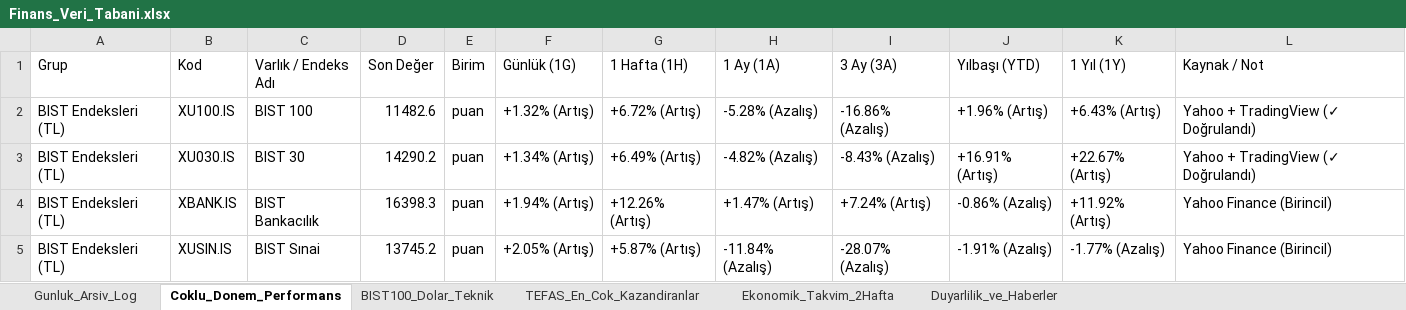
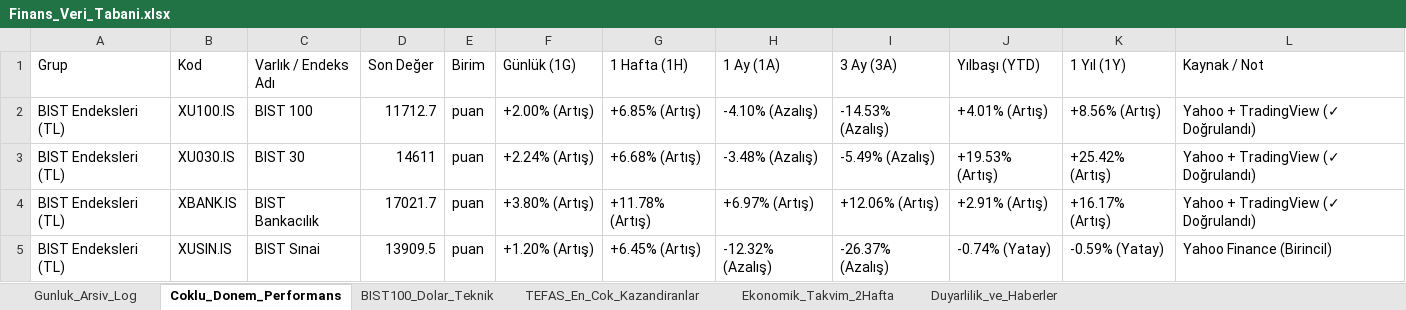
Before and after one commit to dorukcirit/DCfinans, an Excel workbook: docs/Finans_Veri_Tabani.xlsx, sheet Coklu_Donem_Performans, drawn as a sheet; only a part is shown; values as stored, in another font and other column widths than the file's, no cell formats; the diff covers the shown part only; the diff names each change by its address in the sheet, - before the commit and + after, or states it on an @@ line.

```diff
--- a/docs/Finans_Veri_Tabani.xlsx (sheet Coklu_Donem_Performans)
+++ b/docs/Finans_Veri_Tabani.xlsx (sheet Coklu_Donem_Performans)
-D2 (Son Değer): 11482.6
+D2 (Son Değer): 11712.7
-F2 (Günlük (1G)): +1.32% (Artış)
+F2 (Günlük (1G)): +2.00% (Artış)
-G2 (1 Hafta (1H)): +6.72% (Artış)
+G2 (1 Hafta (1H)): +6.85% (Artış)
-H2 (1 Ay (1A)): -5.28% (Azalış)
+H2 (1 Ay (1A)): -4.10% (Azalış)
-I2 (3 Ay (3A)): -16.86% (Azalış)
+I2 (3 Ay (3A)): -14.53% (Azalış)
-J2 (Yılbaşı (YTD)): +1.96% (Artış)
+J2 (Yılbaşı (YTD)): +4.01% (Artış)
-K2 (1 Yıl (1Y)): +6.43% (Artış)
+K2 (1 Yıl (1Y)): +8.56% (Artış)
-D3 (Son Değer): 14290.2
+D3 (Son Değer): 14611
-F3 (Günlük (1G)): +1.34% (Artış)
+F3 (Günlük (1G)): +2.24% (Artış)
-G3 (1 Hafta (1H)): +6.49% (Artış)
+G3 (1 Hafta (1H)): +6.68% (Artış)
-H3 (1 Ay (1A)): -4.82% (Azalış)
+H3 (1 Ay (1A)): -3.48% (Azalış)
-I3 (3 Ay (3A)): -8.43% (Azalış)
+I3 (3 Ay (3A)): -5.49% (Azalış)
-J3 (Yılbaşı (YTD)): +16.91% (Artış)
+J3 (Yılbaşı (YTD)): +19.53% (Artış)
-K3 (1 Yıl (1Y)): +22.67% (Artış)
+K3 (1 Yıl (1Y)): +25.42% (Artış)
-D4 (Son Değer): 16398.3
+D4 (Son Değer): 17021.7
-F4 (Günlük (1G)): +1.94% (Artış)
+F4 (Günlük (1G)): +3.80% (Artış)
-G4 (1 Hafta (1H)): +12.26% (Artış)
+G4 (1 Hafta (1H)): +11.78% (Artış)
-H4 (1 Ay (1A)): +1.47% (Artış)
+H4 (1 Ay (1A)): +6.97% (Artış)
-I4 (3 Ay (3A)): +7.24% (Artış)
+I4 (3 Ay (3A)): +12.06% (Artış)
-J4 (Yılbaşı (YTD)): -0.86% (Azalış)
+J4 (Yılbaşı (YTD)): +2.91% (Artış)
-K4 (1 Yıl (1Y)): +11.92% (Artış)
+K4 (1 Yıl (1Y)): +16.17% (Artış)
-L4 (Kaynak / Not): Yahoo Finance (Birincil)
+L4 (Kaynak / Not): Yahoo + TradingView (✓ Doğrulandı)
-D5 (Son Değer): 13745.2
+D5 (Son Değer): 13909.5
-F5 (Günlük (1G)): +2.05% (Artış)
+F5 (Günlük (1G)): +1.20% (Artış)
-G5 (1 Hafta (1H)): +5.87% (Artış)
+G5 (1 Hafta (1H)): +6.45% (Artış)
-H5 (1 Ay (1A)): -11.84% (Azalış)
+H5 (1 Ay (1A)): -12.32% (Azalış)
-I5 (3 Ay (3A)): -28.07% (Azalış)
+I5 (3 Ay (3A)): -26.37% (Azalış)
-J5 (Yılbaşı (YTD)): -1.91% (Azalış)
+J5 (Yılbaşı (YTD)): -0.74% (Yatay)
-K5 (1 Yıl (1Y)): -1.77% (Azalış)
+K5 (1 Yıl (1Y)): -0.59% (Yatay)
```
Also changed, not shown: 150 edited cells elsewhere in this sheet, sheet Ekonomik_Takvim_2Hafta, sheet Gunluk_Arsiv_Log, sheet Duyarlilik_ve_Haberler, sheet BIST100_Dolar_Teknik, cell formats, raporlar/Finans_Veri_Tabani.xlsx, 7 other files.
